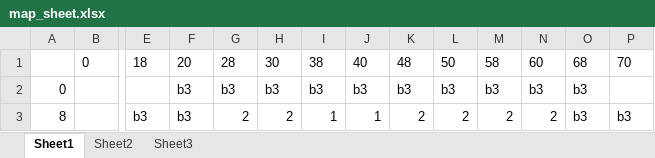
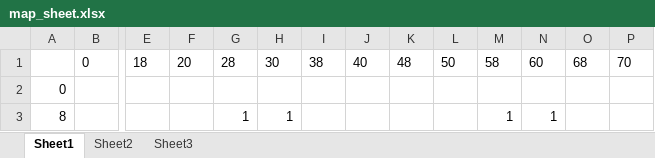
Before and after one commit to TheIronDuke5000/Pebble-breakout, an Excel workbook: tools/map_sheet.xlsx, sheet Sheet1, drawn as a sheet; only a part is shown, gaps mark what is left out; values as stored, in another font and other column widths than the file's, no borders; conditional formats not drawn; the diff covers the shown part only; the diff names each change by its address in the sheet, - before the commit and + after, or states it on an @@ line.

```diff
--- a/tools/map_sheet.xlsx (sheet Sheet1)
+++ b/tools/map_sheet.xlsx (sheet Sheet1)
-F2:F3: b3
+F2:F3: (empty)
-G2: b3
+G2: (empty)
-H2: b3
+H2: (empty)
-I2: b3
+I2: (empty)
-J2: b3
+J2: (empty)
-K2: b3
+K2: (empty)
-L2: b3
+L2: (empty)
-M2: b3
+M2: (empty)
-N2: b3
+N2: (empty)
-O2:O3: b3
+O2:O3: (empty)
-E3: b3
+E3: (empty)
-G3: 2
+G3: 1
-H3: 2
+H3: 1
-I3: 1
+I3: (empty)
-J3: 1
+J3: (empty)
-K3: 2
+K3: (empty)
-L3: 2
+L3: (empty)
-M3: 2
+M3: 1
-N3: 2
+N3: 1
-P3: b3
+P3: (empty)
```
Also changed, not shown: 92 edited cells elsewhere in this sheet, 4 other files.
